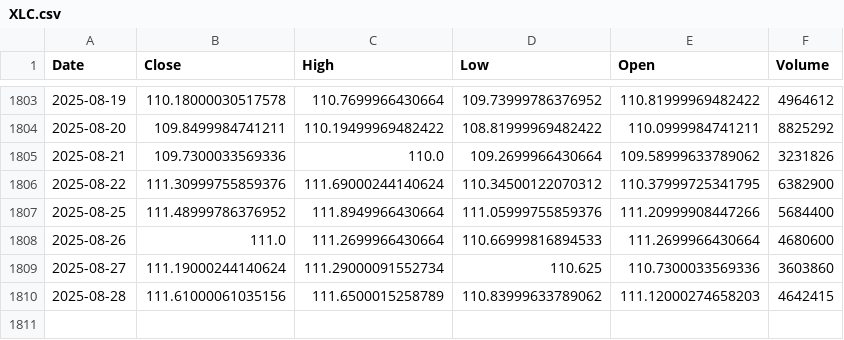
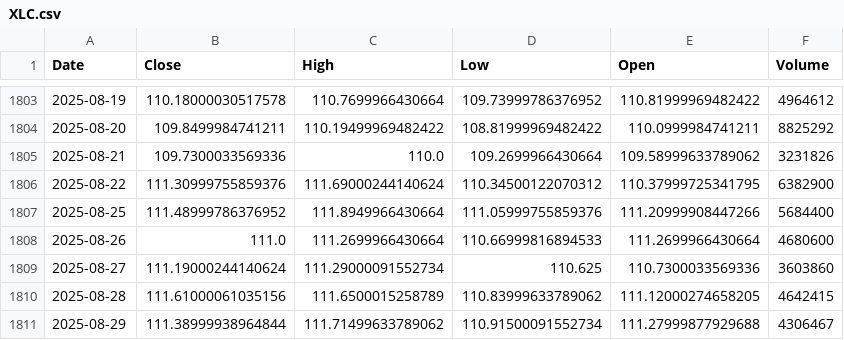
Before and after one commit to alitalbi/storage_data_fy, a CSV file: XLC.csv, drawn as a sheet; only a part is shown, gaps mark what is left out.

Commit message:
Update XLC.csv with latest hourly data

```diff
--- a/XLC.csv
+++ b/XLC.csv
@@ -1809,2 +1809,3 @@ Date,Close,High,Low,Open,Volume
 2025-08-27,111.19000244140624,111.29000091552734,110.625,110.7300033569336,3603860
-2025-08-28,111.61000061035156,111.6500015258789,110.83999633789062,111.12000274658203,4642415
+2025-08-28,111.61000061035156,111.6500015258789,110.83999633789062,111.12000274658205,4642415
+2025-08-29,111.38999938964844,111.71499633789062,110.91500091552734,111.27999877929688,4306467
```
